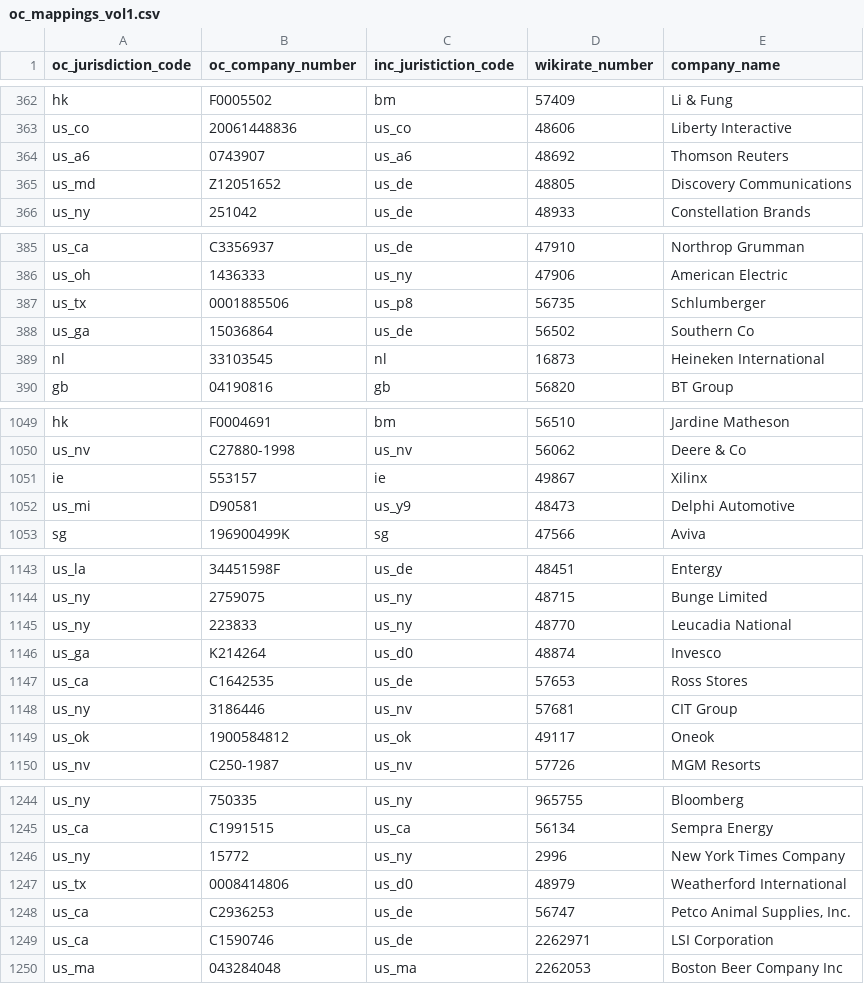
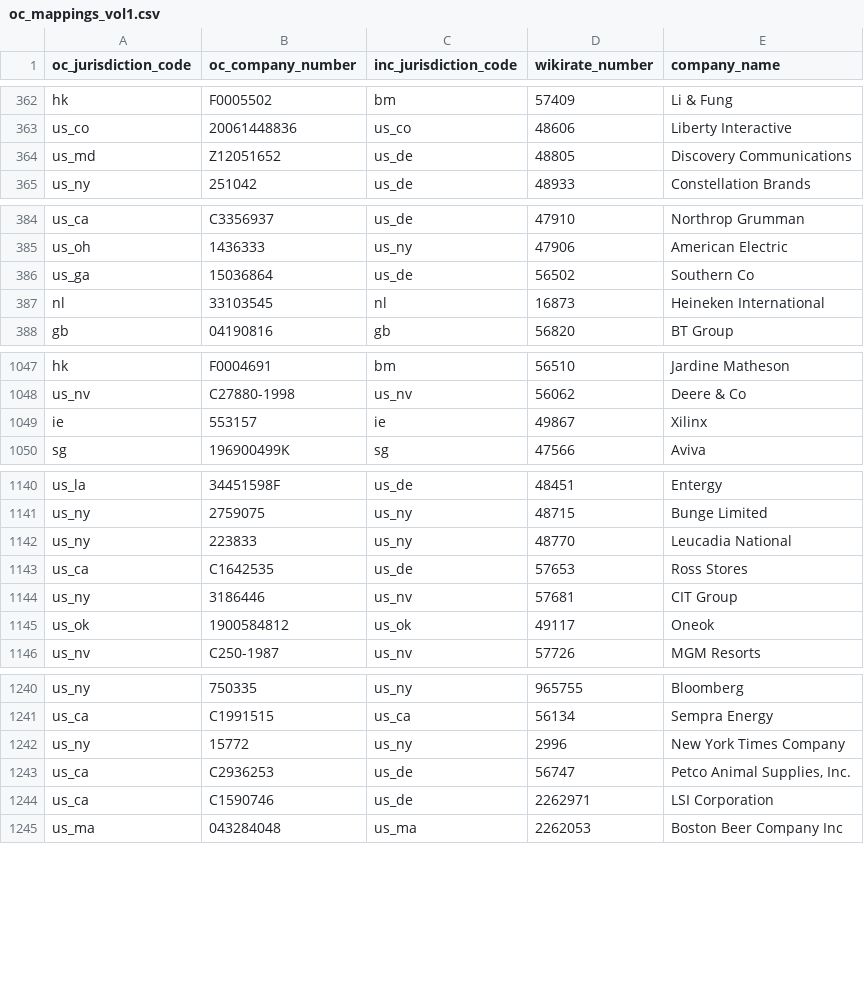
Before and after one commit to wikirate/wikirate, a CSV file: script/csv_import/open_corporates/data/oc_mappings_vol1.csv, drawn as a sheet; only a part is shown, gaps mark what is left out; the diff covers the shown part only.

Commit message:
remove breakpoint and bad jurisdiction codes in import files

```diff
--- a/script/csv_import/open_corporates/data/oc_mappings_vol1.csv
+++ b/script/csv_import/open_corporates/data/oc_mappings_vol1.csv
@@ -1 +1 @@
-oc_jurisdiction_code;oc_company_number;inc_juristiction_code;wikirate_number;company_name
+oc_jurisdiction_code;oc_company_number;inc_jurisdiction_code;wikirate_number;company_name
@@ -363,3 +363,2 @@ hk;F0005502;bm;57409;Li & Fung
 us_co;20061448836;us_co;48606;Liberty Interactive
-us_a6;0743907;us_a6;48692;Thomson Reuters
 us_md;Z12051652;us_de;48805;Discovery Communications
@@ -386,3 +385,2 @@ us_ca;C3356937;us_de;47910;Northrop Grumman
 us_oh;1436333;us_ny;47906;American Electric
-us_tx;0001885506;us_p8;56735;Schlumberger
 us_ga;15036864;us_de;56502;Southern Co
@@ -1051,3 +1049,2 @@ us_nv;C27880-1998;us_nv;56062;Deere & Co
 ie;553157;ie;49867;Xilinx
-us_mi;D90581;us_y9;48473;Delphi Automotive
 sg;196900499K;sg;47566;Aviva
@@ -1145,3 +1142,2 @@ us_ny;2759075;us_ny;48715;Bunge Limited
 us_ny;223833;us_ny;48770;Leucadia National
-us_ga;K214264;us_d0;48874;Invesco
 us_ca;C1642535;us_de;57653;Ross Stores
@@ -1246,3 +1242,2 @@ us_ca;C1991515;us_ca;56134;Sempra Energy
 us_ny;15772;us_ny;2996;New York Times Company
-us_tx;0008414806;us_d0;48979;Weatherford International
 us_ca;C2936253;us_de;56747;Petco Animal Supplies, Inc.
```
Also changed, not shown: 4 removed rows elsewhere in this file, 3 other files.
